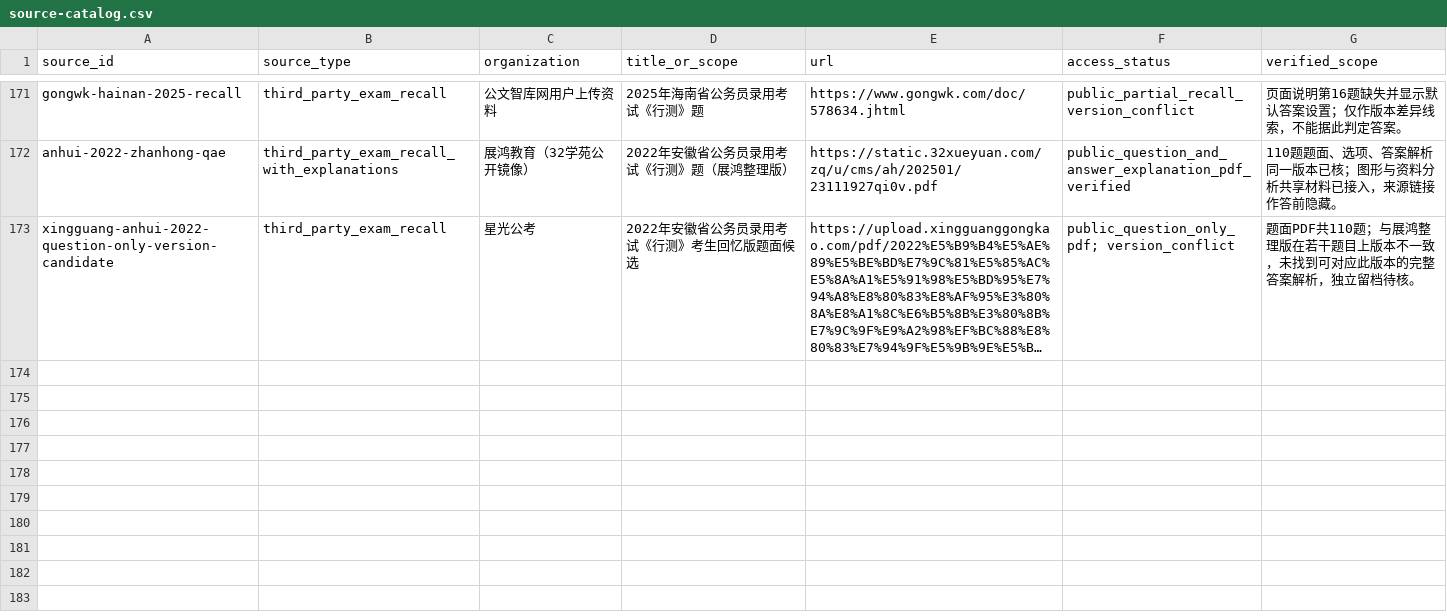
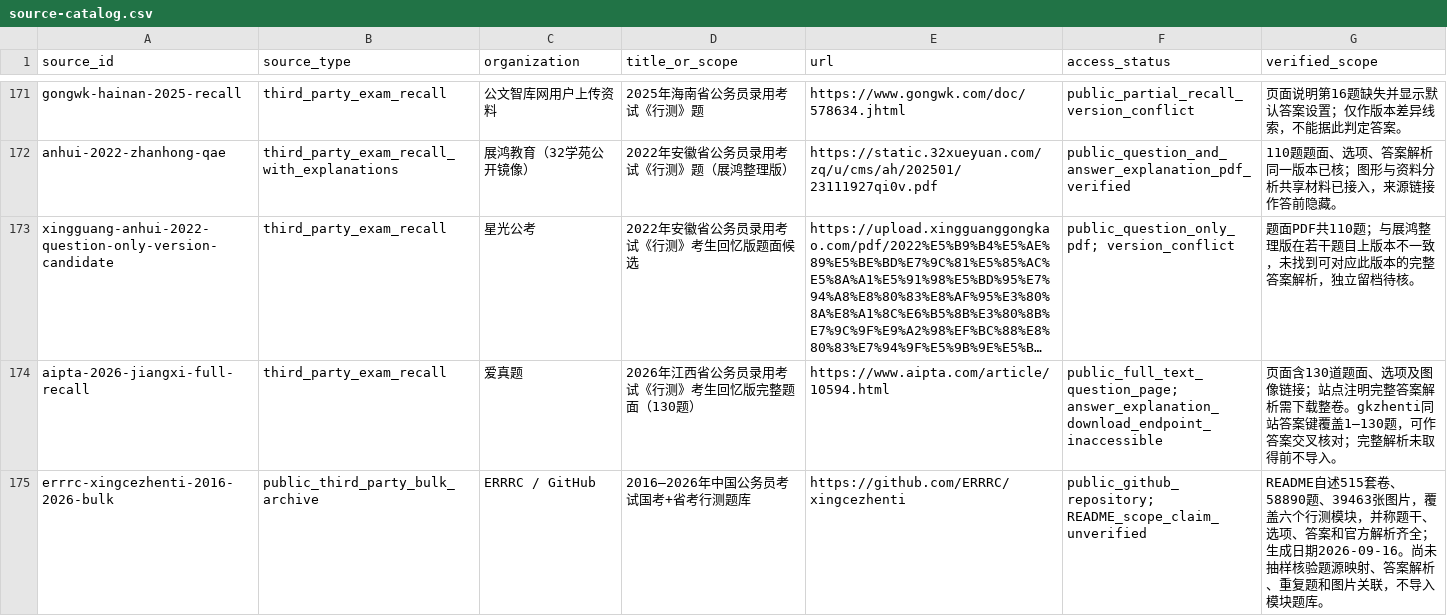
Before and after one commit to shy-sgsg/jingkao, a CSV file: docs/question-collection/source-catalog.csv, drawn as a sheet; only a part is shown, gaps mark what is left out; long unchanged cells end in …; the diff names each change by its address in the sheet, - before the commit and + after, or states it on an @@ line.

Commit message:
docs: index bulk question bank research leads

```diff
--- a/docs/question-collection/source-catalog.csv
+++ b/docs/question-collection/source-catalog.csv
+row 174: aipta-2026-jiangxi-full-recall | third_party_exam_recall | 爱真题 | 2026年江西省公务员录用考试《行测》考生回忆版完整题面（130题） | https://www.aipta.com/article/10594.html | public_full_text_question_page; answer_explanation_download_endpoint_inaccessible | 页面含130道题面、选项及图像链接；站点注明完整答案解析需下载整卷。gkzhenti同站答案键覆盖1–130题，可作答案交叉核对；完整解析未取得前不导入。
+row 175: errrc-xingcezhenti-2016-2026-bulk | public_third_party_bulk_archive | ERRRC / GitHub | 2016–2026年中国公务员考试国考+省考行测题库 | https://github.com/ERRRC/xingcezhenti | public_github_repository; README_scope_claim_unverified | README自述515套卷、58890题、39463张图片，覆盖六个行测模块，并称题干、选项、答案和官方解析齐全；生成日期2026-09-16。尚未抽样核验题源映射、答案解析、重复题和图片关联，不导入模块题库。
```
Also changed, not shown: 1 other file.
